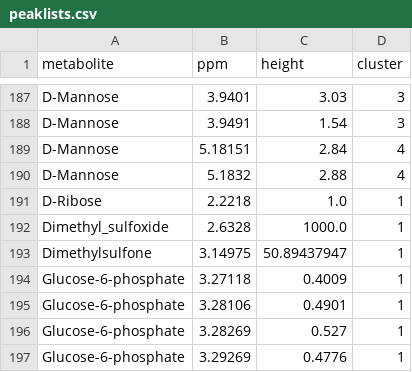
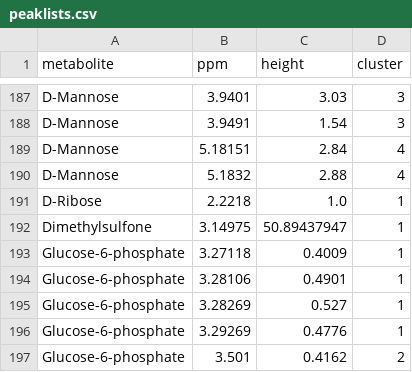
Before and after one commit to willwas1/MANC-Q, a CSV file: mancq/library/peaklists.csv, drawn as a sheet; only a part is shown, gaps mark what is left out; the shorter side is filled out with more unchanged rows.

```diff
--- a/mancq/library/peaklists.csv
+++ b/mancq/library/peaklists.csv
@@ -191,3 +191,2 @@ D-Mannose,5.1832,2.88,4
 D-Ribose,2.2218,1.0,1
-Dimethyl_sulfoxide,2.6328,1000.0,1
 Dimethylsulfone,3.14975,50.89437947,1
```
Also changed, not shown: mancq/library/compounds.csv, mancq/library/peaklists_manifest.csv, 16 other files.
